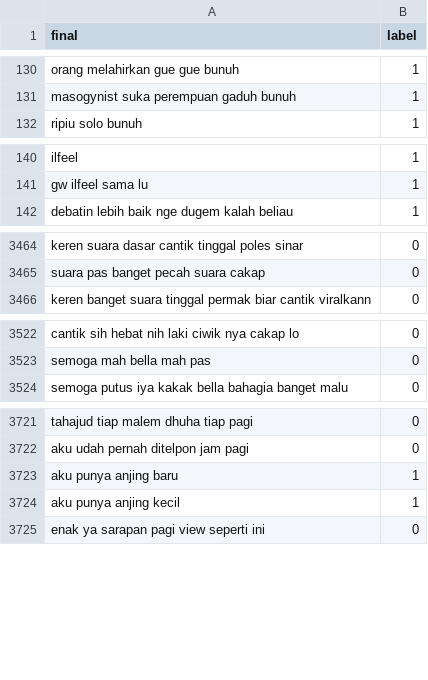
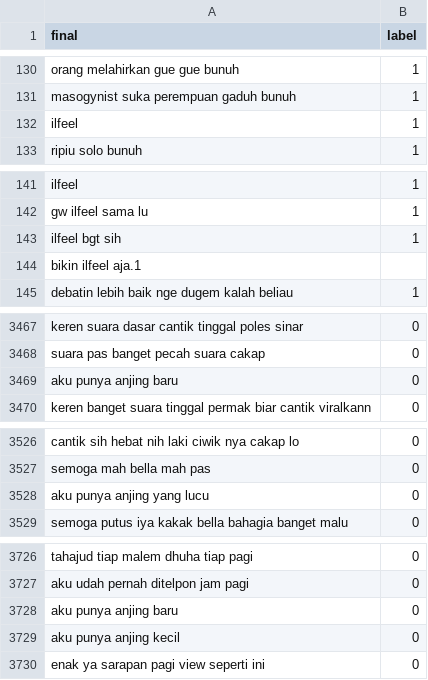
Before and after one commit to kidlink-bangkit/capstone-nlp-project, a CSV file: data_processed/dataset_processed.csv, drawn as a sheet; only a part is shown, gaps mark what is left out.

Commit message:
Update dataset_processed.csv

```diff
--- a/data_processed/dataset_processed.csv
+++ b/data_processed/dataset_processed.csv
@@ -131,2 +131,3 @@ orang melahirkan gue gue bunuh,1
 masogynist suka perempuan gaduh bunuh,1
+ilfeel,1
 ripiu solo bunuh,1
@@ -141,2 +142,4 @@ ilfeel,1
 gw ilfeel sama lu,1
+ilfeel bgt sih,1
+bikin ilfeel aja.1
 debatin lebih baik nge dugem kalah beliau,1
@@ -3465,2 +3468,3 @@ keren suara dasar cantik tinggal poles sinar,0
 suara pas banget pecah suara cakap,0
+aku punya anjing baru,0
 keren banget suara tinggal permak biar cantik viralkann,0
@@ -3523,2 +3527,3 @@ cantik sih hebat nih laki ciwik nya cakap lo,0
 semoga mah bella mah pas,0
+aku punya anjing yang lucu,0
 semoga putus iya kakak bella bahagia banget malu,0
@@ -3722,4 +3727,4 @@ tahajud tiap malem dhuha tiap pagi,0
 aku udah pernah ditelpon jam pagi,0
-aku punya anjing baru,1
-aku punya anjing kecil,1
+aku punya anjing baru,0
+aku punya anjing kecil,0
 enak ya sarapan pagi view seperti ini,0
```
